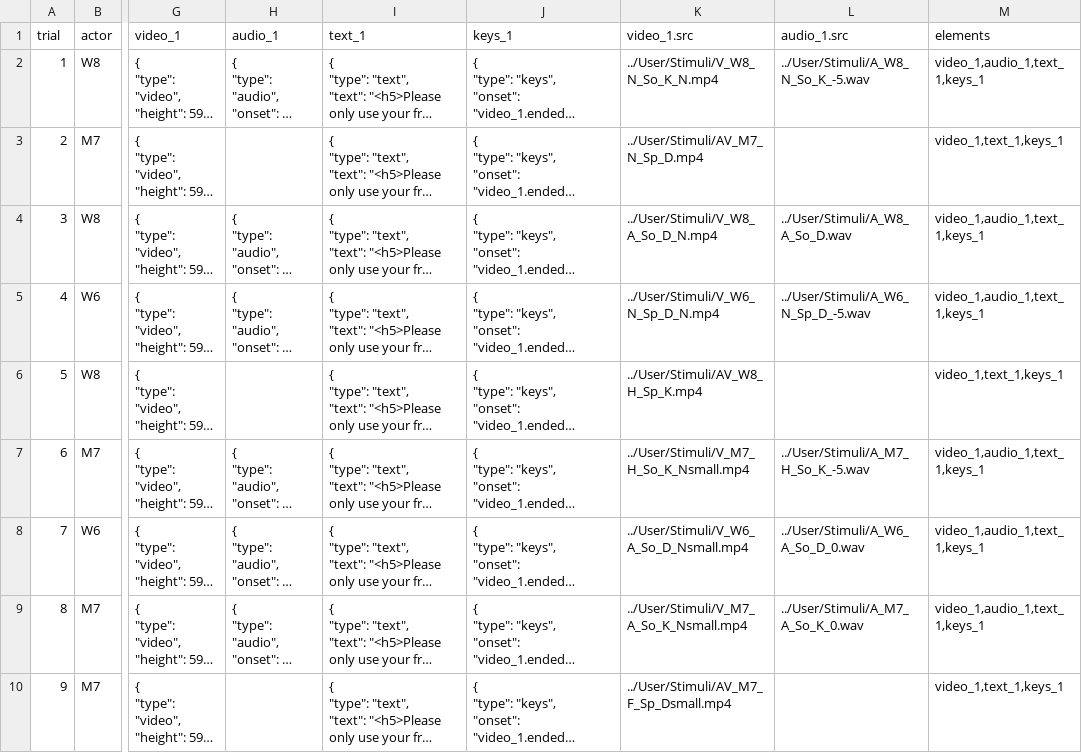
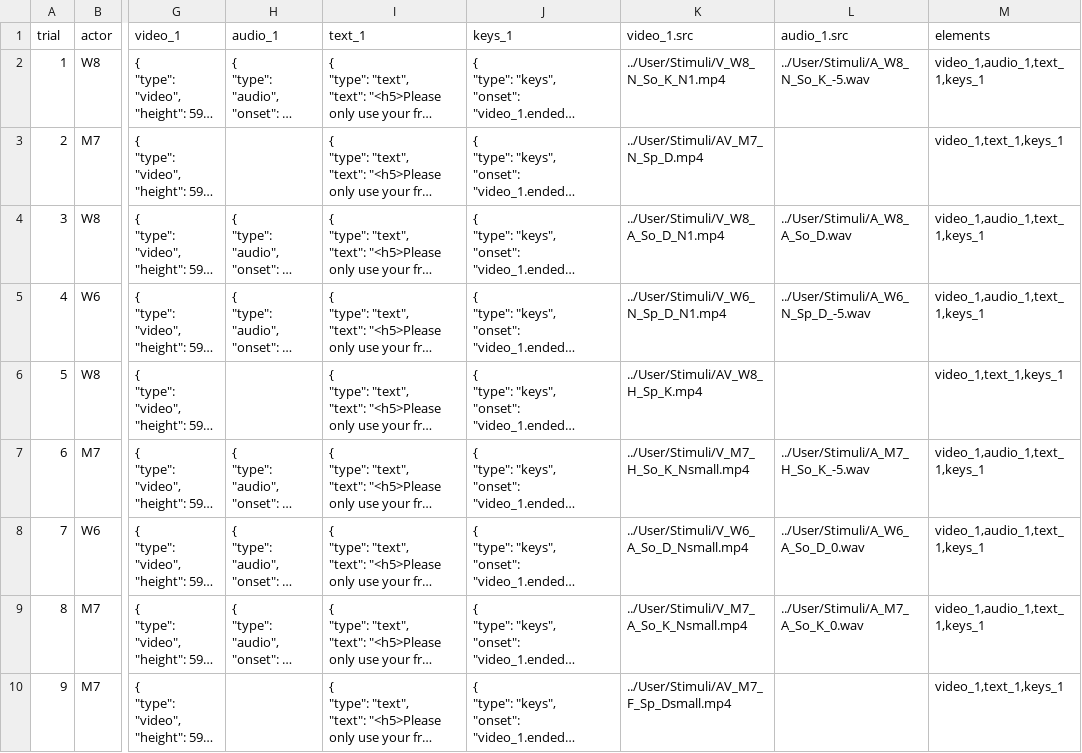
Before and after one commit to zhao-haffey/eye-tracking-face-voice, a CSV file: User/Projects/gaze_preview/gaze_actual_list1a.csv, drawn as a sheet; only a part is shown, gaps mark what is left out; long unchanged cells end in …; the diff names each change by its address in the sheet, - before the commit and + after, or states it on an @@ line.

```diff
--- a/User/Projects/gaze_preview/gaze_actual_list1a.csv
+++ b/User/Projects/gaze_preview/gaze_actual_list1a.csv
-K2 (video_1.src): ../User/Stimuli/V_W8_N_So_K_N.mp4
+K2 (video_1.src): ../User/Stimuli/V_W8_N_So_K_N1.mp4
-K4 (video_1.src): ../User/Stimuli/V_W8_A_So_D_N.mp4
+K4 (video_1.src): ../User/Stimuli/V_W8_A_So_D_N1.mp4
-K5 (video_1.src): ../User/Stimuli/V_W6_N_Sp_D_N.mp4
+K5 (video_1.src): ../User/Stimuli/V_W6_N_Sp_D_N1.mp4
```
Also changed, not shown: User/Projects/gaze_preview/procedure_actual_list1.csv, 2 other files.
